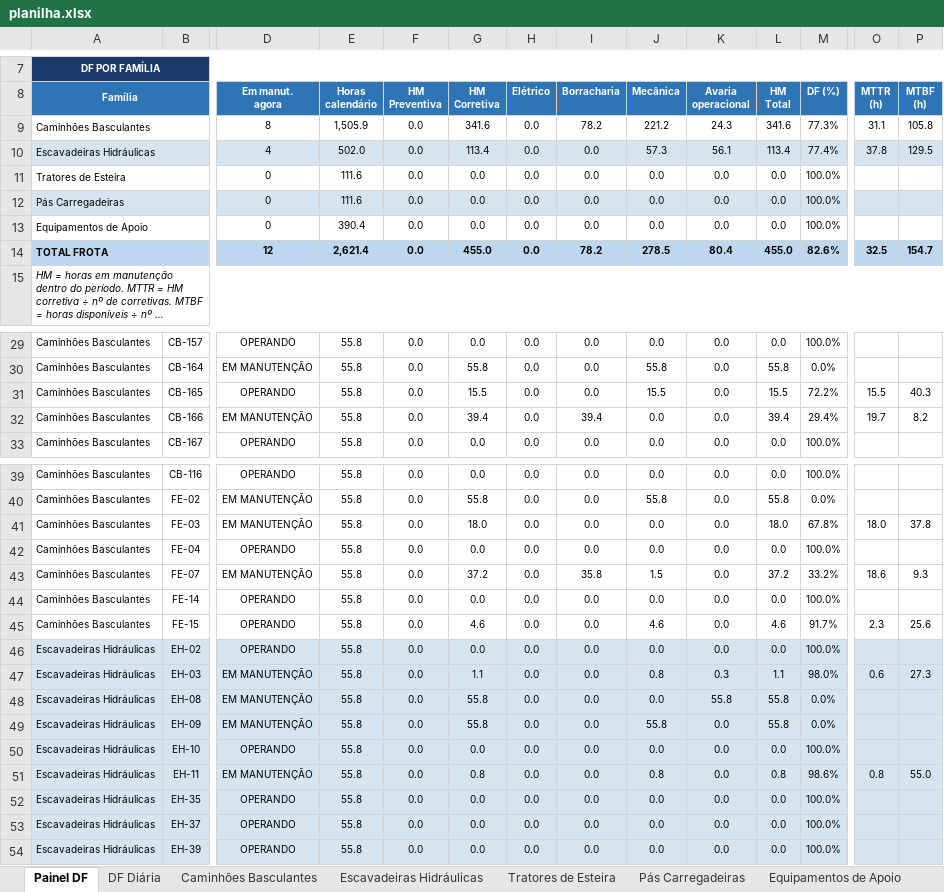
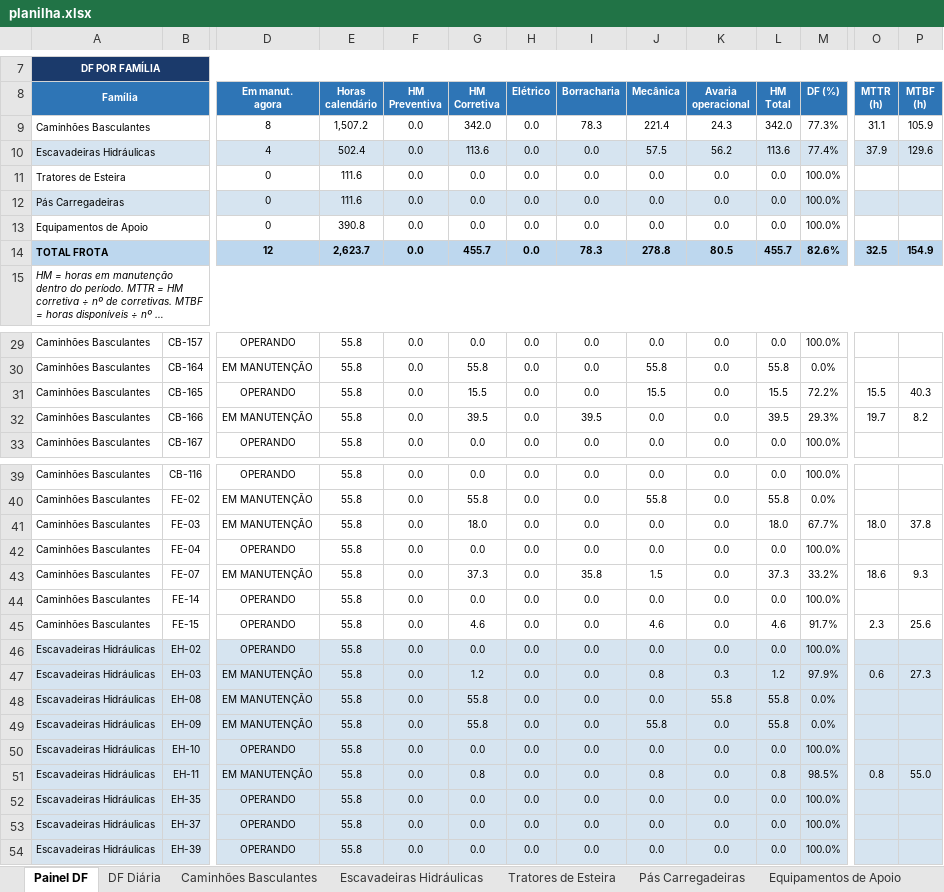
Before and after one commit to Plenz-code/BI-MANUTENCAO, an Excel workbook: planilha.xlsx, sheet Painel DF, drawn as a sheet; only a part is shown, gaps mark what is left out; long unchanged cells end in …; values as stored, in another font and other column widths than the file's, no borders; charts and pictures and conditional formats not drawn; the diff covers the shown part only; the diff names each change by its address in the sheet, - before the commit and + after, or states it on an @@ line.

```diff
--- a/planilha.xlsx (sheet Painel DF)
+++ b/planilha.xlsx (sheet Painel DF)
-E9 (Horas calendário): 1,505.9
+E9 (Horas calendário): 1,507.2
-G9 (HM Corretiva): 341.6
+G9 (HM Corretiva): 342.0
-I9 (Borracharia): 78.2
+I9 (Borracharia): 78.3
-J9 (Mecânica): 221.2
+J9 (Mecânica): 221.4
-L9 (HM Total): 341.6
+L9 (HM Total): 342.0
-P9 (MTBF (h)): 105.8
+P9 (MTBF (h)): 105.9
-E10 (Horas calendário): 502.0
+E10 (Horas calendário): 502.4
-G10 (HM Corretiva): 113.4
+G10 (HM Corretiva): 113.6
-J10 (Mecânica): 57.3
+J10 (Mecânica): 57.5
-K10 (Avaria operacional): 56.1
+K10 (Avaria operacional): 56.2
-L10 (HM Total): 113.4
+L10 (HM Total): 113.6
-O10 (MTTR (h)): 37.8
+O10 (MTTR (h)): 37.9
-P10 (MTBF (h)): 129.5
+P10 (MTBF (h)): 129.6
-E13 (Horas calendário): 390.4
+E13 (Horas calendário): 390.8
-E14 (Horas calendário): 2,621.4
+E14 (Horas calendário): 2,623.7
-G14 (HM Corretiva): 455.0
+G14 (HM Corretiva): 455.7
-I14 (Borracharia): 78.2
+I14 (Borracharia): 78.3
-J14 (Mecânica): 278.5
+J14 (Mecânica): 278.8
-K14 (Avaria operacional): 80.4
+K14 (Avaria operacional): 80.5
-L14 (HM Total): 455.0
+L14 (HM Total): 455.7
-P14 (MTBF (h)): 154.7
+P14 (MTBF (h)): 154.9
-G32 (HM Corretiva): 39.4
+G32 (HM Corretiva): 39.5
-I32 (Borracharia): 39.4
+I32 (Borracharia): 39.5
-L32 (HM Total): 39.4
+L32 (HM Total): 39.5
-M32 (DF (%)): 29.4%
+M32 (DF (%)): 29.3%
-M41 (DF (%)): 67.8%
+M41 (DF (%)): 67.7%
-G43 (HM Corretiva): 37.2
+G43 (HM Corretiva): 37.3
-L43 (HM Total): 37.2
+L43 (HM Total): 37.3
-G47 (HM Corretiva): 1.1
+G47 (HM Corretiva): 1.2
-L47 (HM Total): 1.1
+L47 (HM Total): 1.2
-M47 (DF (%)): 98.0%
+M47 (DF (%)): 97.9%
-M51 (DF (%)): 98.6%
+M51 (DF (%)): 98.5%
```
Also changed, not shown: 1 edited cell elsewhere in this sheet, sheet Caminhões Basculantes, sheet Escavadeiras Hidráulicas, sheet DF Diária, charts or pictures.
